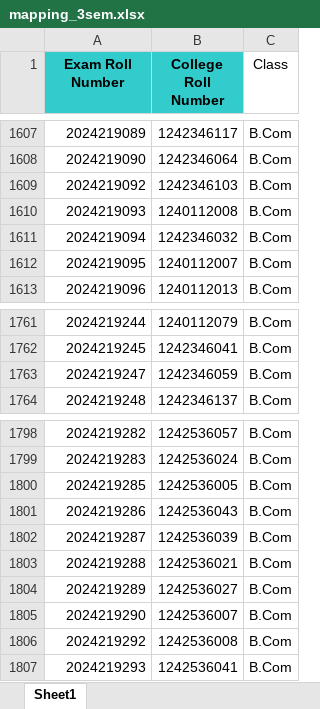
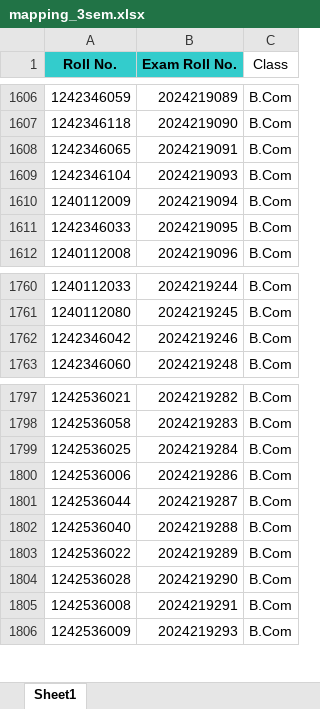
Before and after one commit to sumaiyakhn1/dmc_finder-backend, an Excel workbook: data/mapping_3sem.xlsx, sheet Sheet1, drawn as a sheet; only a part is shown, gaps mark what is left out; values as stored, in another font and other column widths than the file's, no borders; removed rows and columns are numbered as before the commit, all else as after; the diff covers the shown part only; the diff names each change by its address in the sheet, - before the commit and + after, or states it on an @@ line.

```diff
--- a/data/mapping_3sem.xlsx (sheet Sheet1)
+++ b/data/mapping_3sem.xlsx (sheet Sheet1)
+column A (Roll No.), rows 1606-1612: 1242346059 | 1242346118 | 1242346065 | 1242346104 | 1240112009 | 1242346033 | 1240112008; rows 1760-1763: 1240112033 | 1240112080 | 1242346042 | 1242346060; rows 1797-1806: 1242536021 | 1242536058 | 1242536025 | 1242536006 | 1242536044 | 1242536040 | 1242536022 | 1242536028 | 1242536008 | 1242536009
-column B (College Roll Number), rows 1607-1613: 1242346117 | 1242346064 | 1242346103 | 1240112008 | 1242346032 | 1240112007 | 1240112013; rows 1761-1764: 1240112079 | 1242346041 | 1242346059 | 1242346137; rows 1798-1807: 1242536057 | 1242536024 | 1242536005 | 1242536043 | 1242536039 | 1242536021 | 1242536027 | 1242536007 | 1242536008 | 1242536041
-B1: Exam Roll Number
+B1: Exam Roll No.
-B1608 (Exam Roll No.): 2024219092
+B1608 (Exam Roll No.): 2024219091
-B1762 (Exam Roll No.): 2024219247
+B1762 (Exam Roll No.): 2024219246
-B1799 (Exam Roll No.): 2024219285
+B1799 (Exam Roll No.): 2024219284
-B1805 (Exam Roll No.): 2024219292
+B1805 (Exam Roll No.): 2024219291
```
Also changed, not shown: 7 added rows, 7 removed rows and 6 edited cells elsewhere in this sheet.
